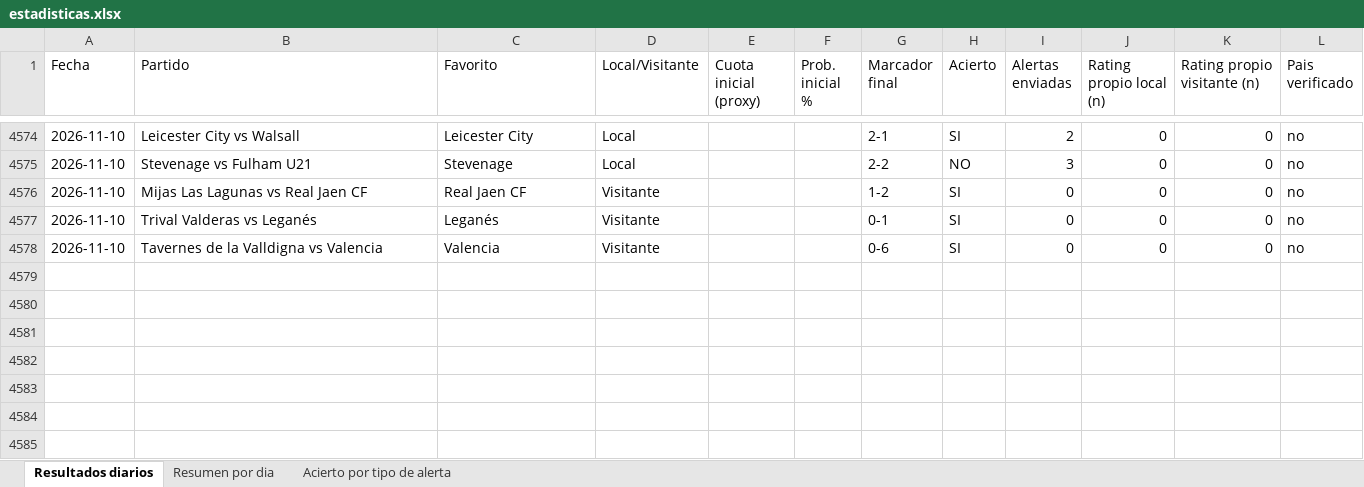
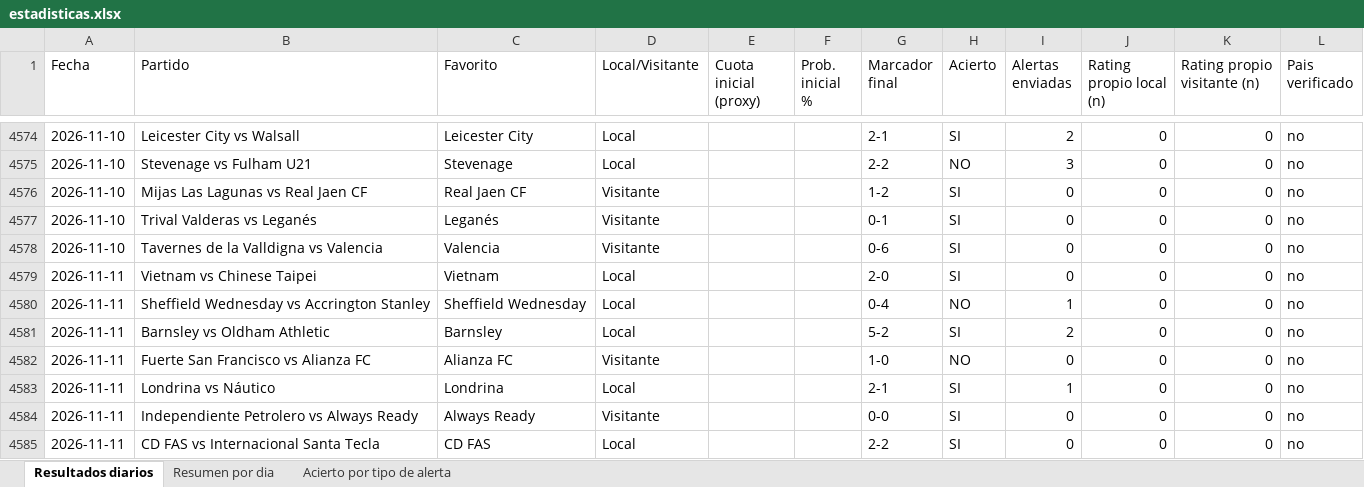
Before and after one commit to erikolivo/Mimoexcel, an Excel workbook: data/estadisticas.xlsx, sheet Resultados diarios, drawn as a sheet; only a part is shown, gaps mark what is left out; values as stored, in another font and other column widths than the file's, no borders; the diff names each change by its address in the sheet, - before the commit and + after, or states it on an @@ line.

```diff
--- a/data/estadisticas.xlsx (sheet Resultados diarios)
+++ b/data/estadisticas.xlsx (sheet Resultados diarios)
+row 4579: 2026-11-11 | Vietnam vs Chinese Taipei | Vietnam | Local |  |  | 2-0 | SI | 0 | 0 | 0 | no
+row 4580: 2026-11-11 | Sheffield Wednesday vs Accrington Stanley | Sheffield Wednesday | Local |  |  | 0-4 | NO | 1 | 0 | 0 | no
+row 4581: 2026-11-11 | Barnsley vs Oldham Athletic | Barnsley | Local |  |  | 5-2 | SI | 2 | 0 | 0 | no
+row 4582: 2026-11-11 | Fuerte San Francisco vs Alianza FC | Alianza FC | Visitante |  |  | 1-0 | NO | 0 | 0 | 0 | no
+row 4583: 2026-11-11 | Londrina vs Náutico | Londrina | Local |  |  | 2-1 | SI | 1 | 0 | 0 | no
+row 4584: 2026-11-11 | Independiente Petrolero vs Always Ready | Always Ready | Visitante |  |  | 0-0 | SI | 0 | 0 | 0 | no
+row 4585: 2026-11-11 | CD FAS vs Internacional Santa Tecla | CD FAS | Local |  |  | 2-2 | SI | 0 | 0 | 0 | no
```
Also changed, not shown: sheet Acierto por tipo de alerta, sheet Resumen por dia, 7 other files.
